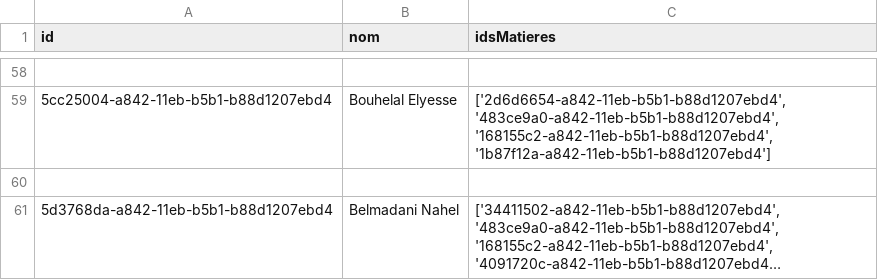
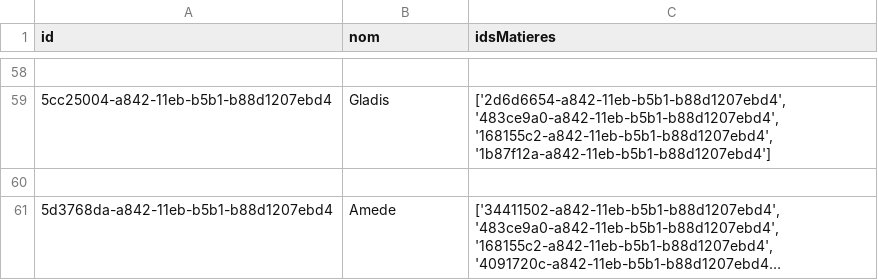
Before and after one commit to TheBonnec/Generateur_de_groupes_de_classe, a CSV file: fichiers/classes/TG10/TG10_eleves.csv, drawn as a sheet; only a part is shown, gaps mark what is left out; long unchanged cells end in …; the diff covers the shown part only; the diff names each change by its address in the sheet, - before the commit and + after, or states it on an @@ line.

```diff
--- a/fichiers/classes/TG10/TG10_eleves.csv
+++ b/fichiers/classes/TG10/TG10_eleves.csv
-B59 (nom): Bouhelal Elyesse
+B59 (nom): Gladis
-B61 (nom): Belmadani Nahel
+B61 (nom): Amede
```
Also changed, not shown: 27 edited cells elsewhere in this file.
